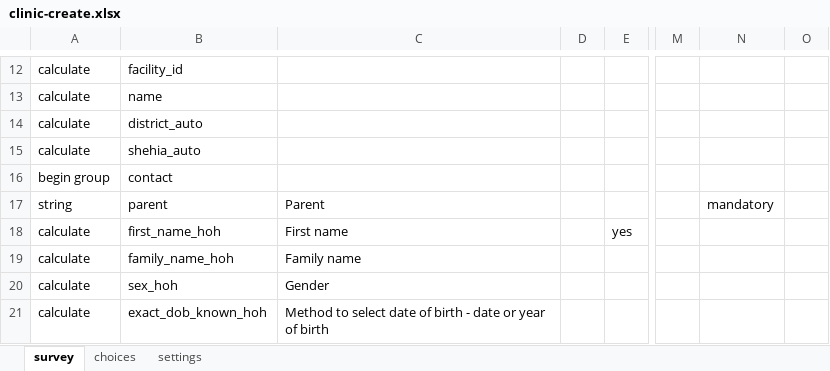
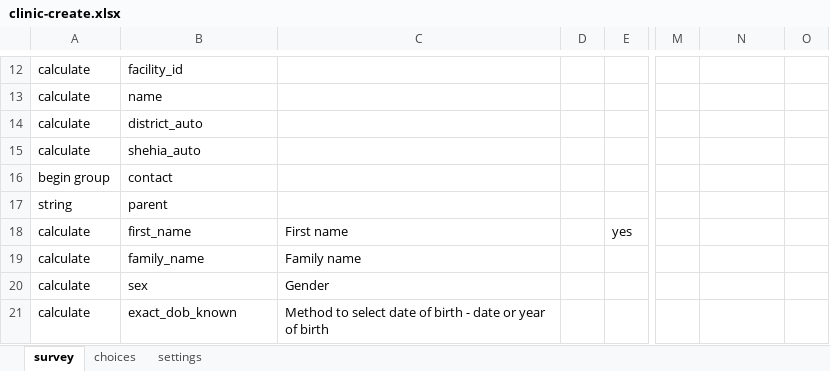
Before and after one commit to sookwalinga/cht-core, an Excel workbook: forms/contact/clinic-create.xlsx, sheet survey, drawn as a sheet; only a part is shown, gaps mark what is left out; values as stored, in another font and other column widths than the file's, no borders; conditional formats not drawn; the diff covers the shown part only; the diff names each change by its address in the sheet, - before the commit and + after, or states it on an @@ line.

```diff
--- a/forms/contact/clinic-create.xlsx (sheet survey)
+++ b/forms/contact/clinic-create.xlsx (sheet survey)
-C17: Parent
+C17: (empty)
-N17: mandatory
+N17: (empty)
-B18: first_name_hoh
+B18: first_name
-B19: family_name_hoh
+B19: family_name
-B20: sex_hoh
+B20: sex
-B21: exact_dob_known_hoh
+B21: exact_dob_known
```
Also changed, not shown: 13 added rows and 36 edited cells elsewhere in this sheet, sheet settings, 1 other file.
